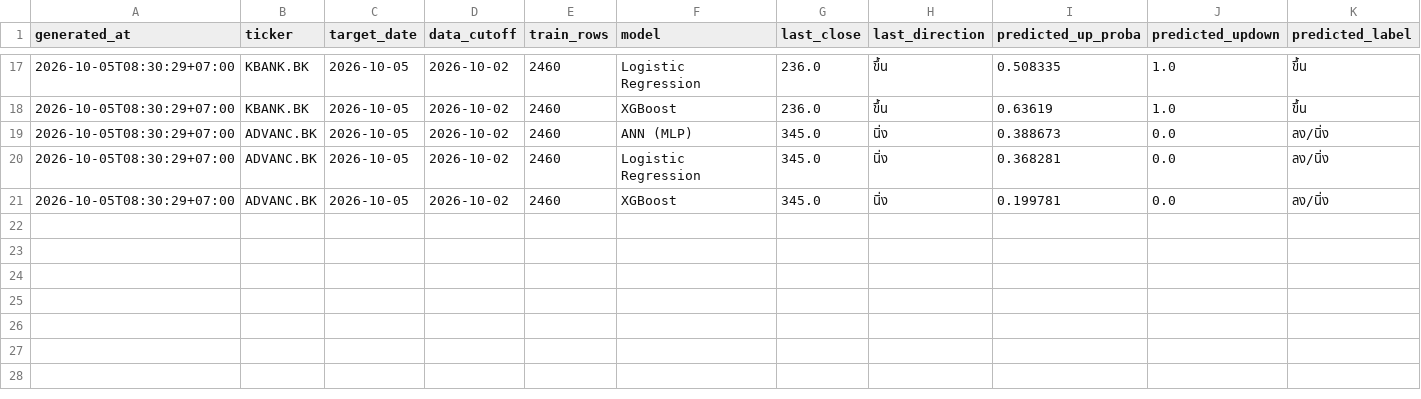
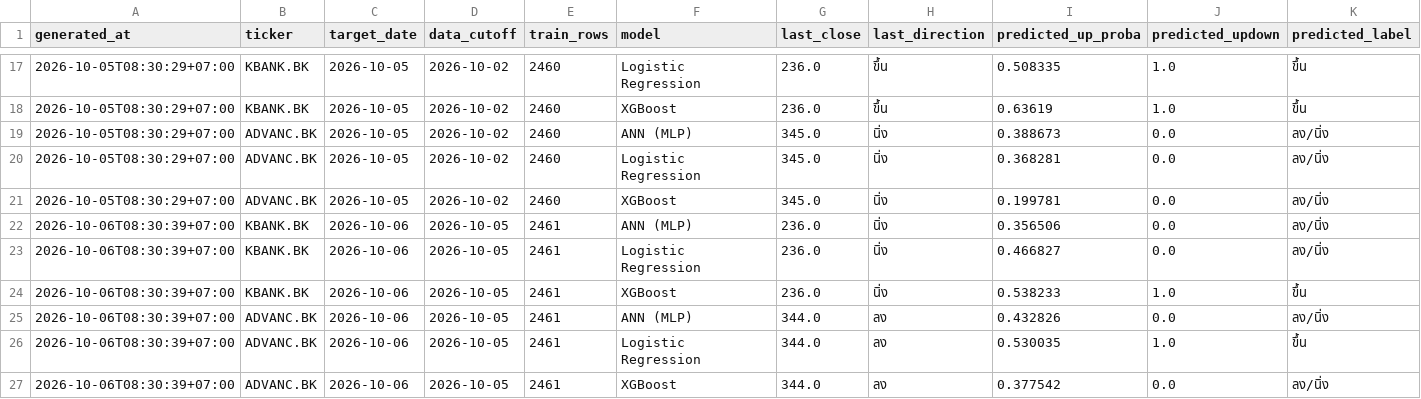
Before and after one commit to panifield/CN340_Stock_Prediction, a CSV file: task_c/results/prediction_log.csv, drawn as a sheet; only a part is shown, gaps mark what is left out; rows hold the shown columns only; the diff names each change by its address in the sheet, - before the commit and + after, or states it on an @@ line.

Commit message:
task_c prediction log: 2026-10-06

```diff
--- a/task_c/results/prediction_log.csv
+++ b/task_c/results/prediction_log.csv
+row 22: 2026-10-06T08:30:39+07:00 | KBANK.BK | 2026-10-06 | 2026-10-05 | 2461 | ANN (MLP) | 236.0 | นิ่ง | 0.356506 | 0.0 | ลง/นิ่ง
+row 23: 2026-10-06T08:30:39+07:00 | KBANK.BK | 2026-10-06 | 2026-10-05 | 2461 | Logistic Regression | 236.0 | นิ่ง | 0.466827 | 0.0 | ลง/นิ่ง
+row 24: 2026-10-06T08:30:39+07:00 | KBANK.BK | 2026-10-06 | 2026-10-05 | 2461 | XGBoost | 236.0 | นิ่ง | 0.538233 | 1.0 | ขึ้น
+row 25: 2026-10-06T08:30:39+07:00 | ADVANC.BK | 2026-10-06 | 2026-10-05 | 2461 | ANN (MLP) | 344.0 | ลง | 0.432826 | 0.0 | ลง/นิ่ง
+row 26: 2026-10-06T08:30:39+07:00 | ADVANC.BK | 2026-10-06 | 2026-10-05 | 2461 | Logistic Regression | 344.0 | ลง | 0.530035 | 1.0 | ขึ้น
+row 27: 2026-10-06T08:30:39+07:00 | ADVANC.BK | 2026-10-06 | 2026-10-05 | 2461 | XGBoost | 344.0 | ลง | 0.377542 | 0.0 | ลง/นิ่ง
```
